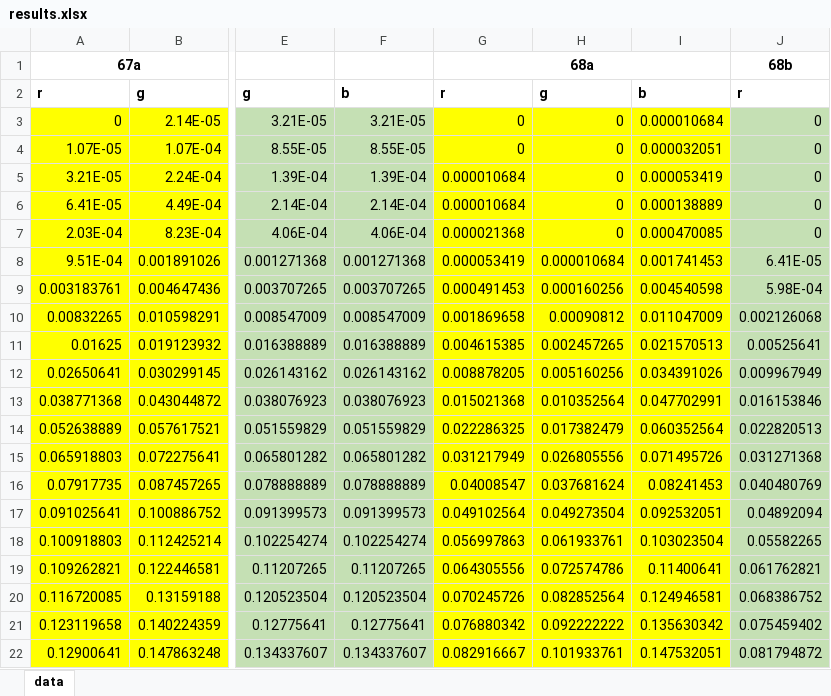
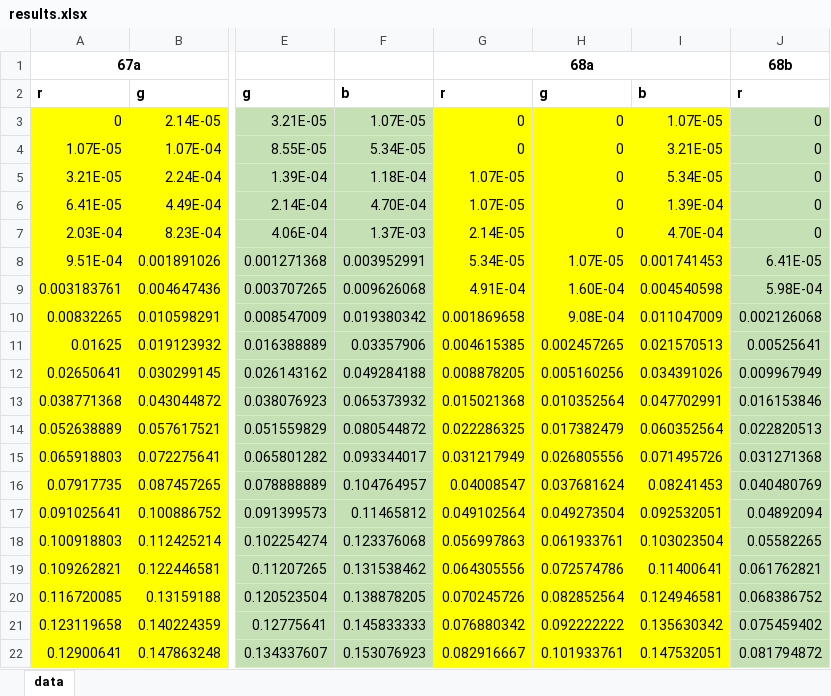
Before and after one commit to SergeyHovh/CS260, an Excel workbook: src/com/company/Stage2/results.xlsx, sheet data, drawn as a sheet; only a part is shown, gaps mark what is left out; values as stored, in another font and other column widths than the file's, no borders; charts and pictures and conditional formats not drawn; the diff covers the shown part only; the diff names each change by its address in the sheet, - before the commit and + after, or states it on an @@ line.

```diff
--- a/src/com/company/Stage2/results.xlsx (sheet data)
+++ b/src/com/company/Stage2/results.xlsx (sheet data)
-F3: 3.21E-05
+F3: 1.07E-05
-I3: 0.000010684
+I3: 1.07E-05
-F4: 8.55E-05
+F4: 5.34E-05
-I4: 0.000032051
+I4: 3.21E-05
-F5: 1.39E-04
+F5: 1.18E-04
-G5:G6: 0.000010684
+G5:G6: 1.07E-05
-I5: 0.000053419
+I5: 5.34E-05
-F6: 2.14E-04
+F6: 4.70E-04
-I6: 0.000138889
+I6: 1.39E-04
-F7: 4.06E-04
+F7: 1.37E-03
-G7: 0.000021368
+G7: 2.14E-05
-I7: 0.000470085
+I7: 4.70E-04
-F8: 0.001271368
+F8: 0.003952991
-G8: 0.000053419
+G8: 5.34E-05
-H8: 0.000010684
+H8: 1.07E-05
-F9: 0.003707265
+F9: 0.009626068
-G9: 0.000491453
+G9: 4.91E-04
-H9: 0.000160256
+H9: 1.60E-04
-F10: 0.008547009
+F10: 0.019380342
-H10: 0.00090812
+H10: 9.08E-04
-F11: 0.016388889
+F11: 0.03357906
-F12: 0.026143162
+F12: 0.049284188
-F13: 0.038076923
+F13: 0.065373932
-F14: 0.051559829
+F14: 0.080544872
-F15: 0.065801282
+F15: 0.093344017
-F16: 0.078888889
+F16: 0.104764957
-F17: 0.091399573
+F17: 0.11465812
-F18: 0.102254274
+F18: 0.123376068
-F19: 0.11207265
+F19: 0.131538462
-F20: 0.120523504
+F20: 0.138878205
-F21: 0.12775641
+F21: 0.145833333
-F22: 0.134337607
+F22: 0.153076923
```
Also changed, not shown: 235 edited cells elsewhere in this sheet, charts or pictures, 8 other files.
